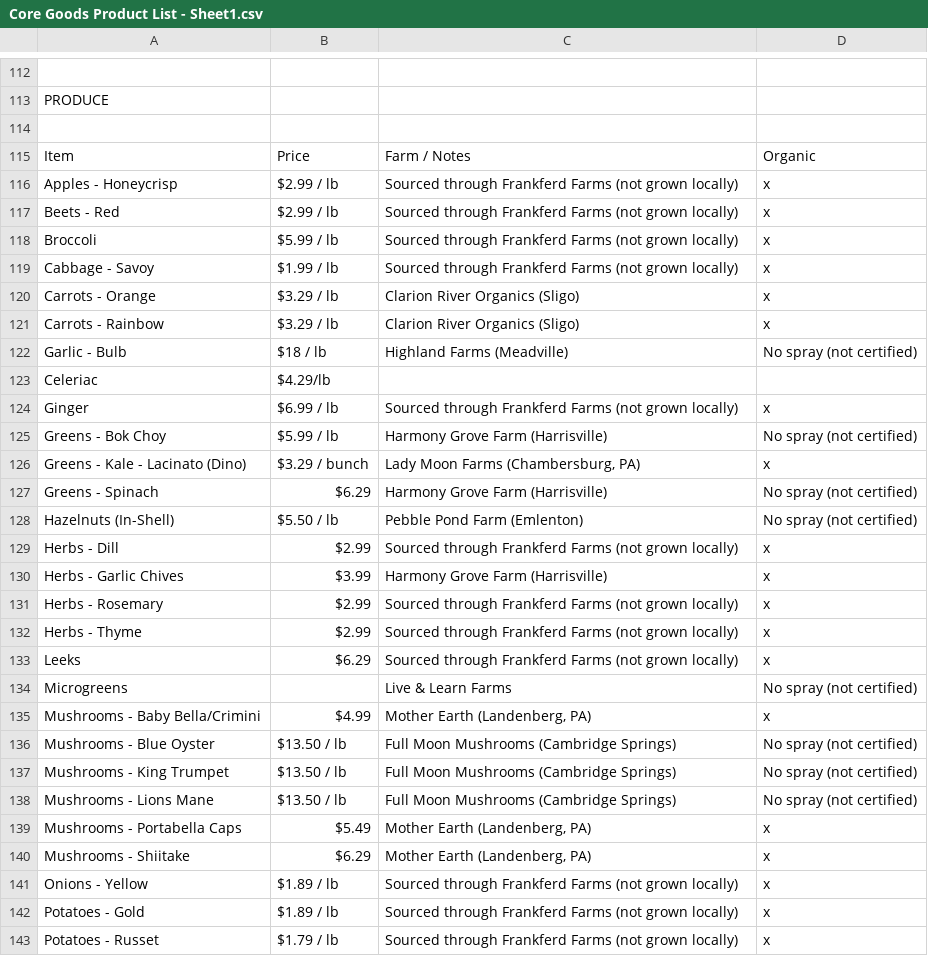
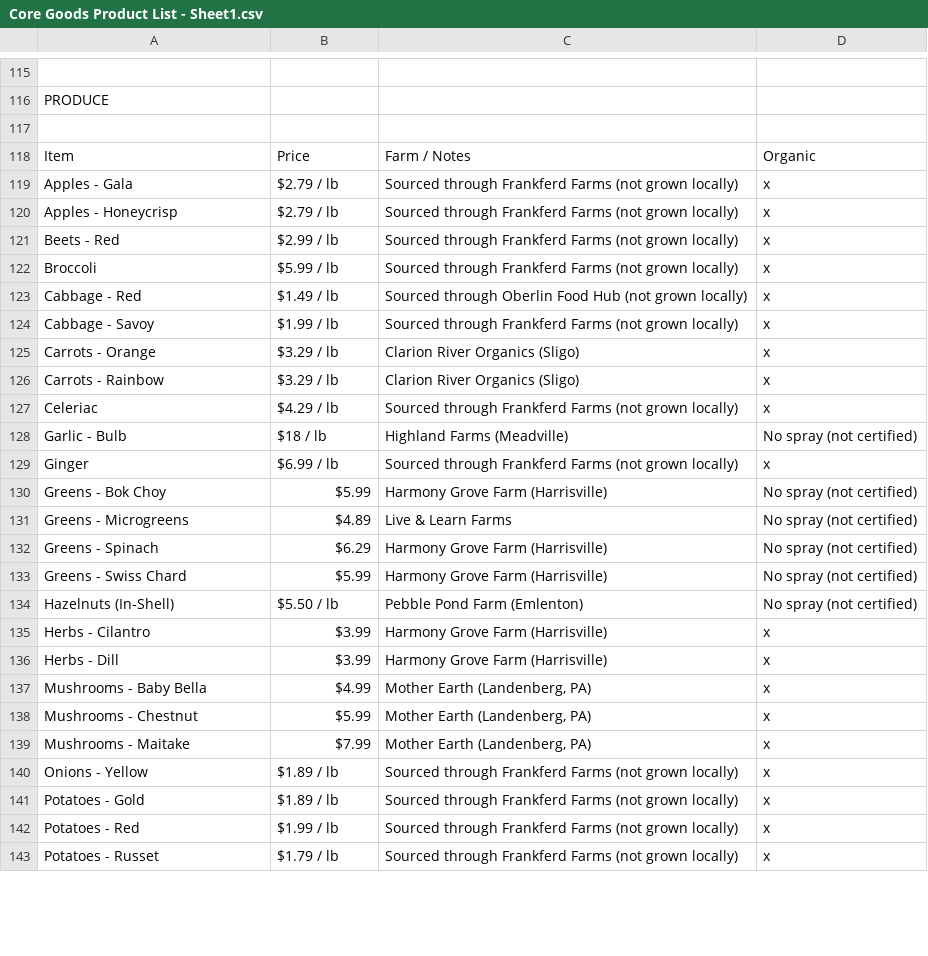
Before and after one commit to cmaustQA/core-goods, a CSV file: Core Goods Product List - Sheet1.csv, drawn as a sheet; only a part is shown, gaps mark what is left out; the diff covers the shown part only.

```diff
--- a/Core Goods Product List - Sheet1.csv
+++ b/Core Goods Product List - Sheet1.csv
@@ -115,3 +118,4 @@ PRODUCE,,,
 Item,Price,Farm / Notes,Organic
-Apples - Honeycrisp ,$2.99 / lb,Sourced through Frankferd Farms (not grown locally),x
+Apples - Gala,$2.79 / lb,Sourced through Frankferd Farms (not grown locally),x
+Apples - Honeycrisp ,$2.79 / lb,Sourced through Frankferd Farms (not grown locally),x
 Beets - Red,$2.99 / lb,Sourced through Frankferd Farms (not grown locally),x
@@ -119 +123,2 @@ Broccoli ,$5.99 / lb,Sourced through Frankferd Farms (not grown locally),x
+Cabbage - Red,$1.49 / lb,Sourced through Oberlin Food Hub (not grown locally),x
 Cabbage - Savoy,$1.99 / lb,Sourced through Frankferd Farms (not grown locally),x
@@ -121,23 +126,18 @@ Carrots - Orange,$3.29 / lb,Clarion River Organics (Sligo),x
 Carrots - Rainbow,$3.29 / lb,Clarion River Organics (Sligo),x
+Celeriac,$4.29 / lb,Sourced through Frankferd Farms (not grown locally),x
 Garlic - Bulb ,$18 / lb,Highland Farms (Meadville),No spray (not certified)
-Celeriac,$4.29/lb,,
 Ginger,$6.99 / lb,Sourced through Frankferd Farms (not grown locally),x
-Greens - Bok Choy,$5.99 / lb,Harmony Grove Farm (Harrisville),No spray (not certified)
-Greens - Kale - Lacinato (Dino),$3.29 / bunch,"Lady Moon Farms (Chambersburg, PA)",x
+Greens - Bok Choy,$5.99,Harmony Grove Farm (Harrisville),No spray (not certified)
+Greens - Microgreens,$4.89,Live & Learn Farms,No spray (not certified)
 Greens - Spinach,$6.29,Harmony Grove Farm (Harrisville),No spray (not certified)
+Greens - Swiss Chard,$5.99,Harmony Grove Farm (Harrisville),No spray (not certified)
 Hazelnuts (In-Shell),$5.50 / lb,Pebble Pond Farm (Emlenton),No spray (not certified)
-Herbs - Dill,$2.99,Sourced through Frankferd Farms (not grown locally),x
-Herbs - Garlic Chives,$3.99,Harmony Grove Farm (Harrisville),x
-Herbs - Rosemary,$2.99,Sourced through Frankferd Farms (not grown locally),x
-Herbs - Thyme,$2.99,Sourced through Frankferd Farms (not grown locally),x
-Leeks,$6.29,Sourced through Frankferd Farms (not grown locally),x
-Microgreens,,Live & Learn Farms,No spray (not certified)
-Mushrooms - Baby Bella/Crimini ,$4.99,"Mother Earth (Landenberg, PA)",x
-Mushrooms - Blue Oyster,$13.50 / lb,Full Moon Mushrooms (Cambridge Springs),No spray (not certified)
-Mushrooms - King Trumpet,$13.50 / lb,Full Moon Mushrooms (Cambridge Springs),No spray (not certified)
-Mushrooms - Lions Mane,$13.50 / lb,Full Moon Mushrooms (Cambridge Springs),No spray (not certified)
-Mushrooms - Portabella Caps,$5.49,"Mother Earth (Landenberg, PA)",x
-Mushrooms - Shiitake ,$6.29,"Mother Earth (Landenberg, PA)",x
+Herbs - Cilantro,$3.99,Harmony Grove Farm (Harrisville),x
+Herbs - Dill,$3.99,Harmony Grove Farm (Harrisville),x
+Mushrooms - Baby Bella,$4.99,"Mother Earth (Landenberg, PA)",x
+Mushrooms - Chestnut,$5.99,"Mother Earth (Landenberg, PA)",x
+Mushrooms - Maitake,$7.99,"Mother Earth (Landenberg, PA)",x
 Onions - Yellow,$1.89 / lb,Sourced through Frankferd Farms (not grown locally),x
 Potatoes - Gold,$1.89 / lb,Sourced through Frankferd Farms (not grown locally),x
+Potatoes - Red,$1.99 / lb,Sourced through Frankferd Farms (not grown locally),x
 Potatoes - Russet,$1.79 / lb,Sourced through Frankferd Farms (not grown locally),x
```
Also changed, not shown: 19 added rows, 15 removed rows and 23 edited cells elsewhere in this file, 3 other files.
